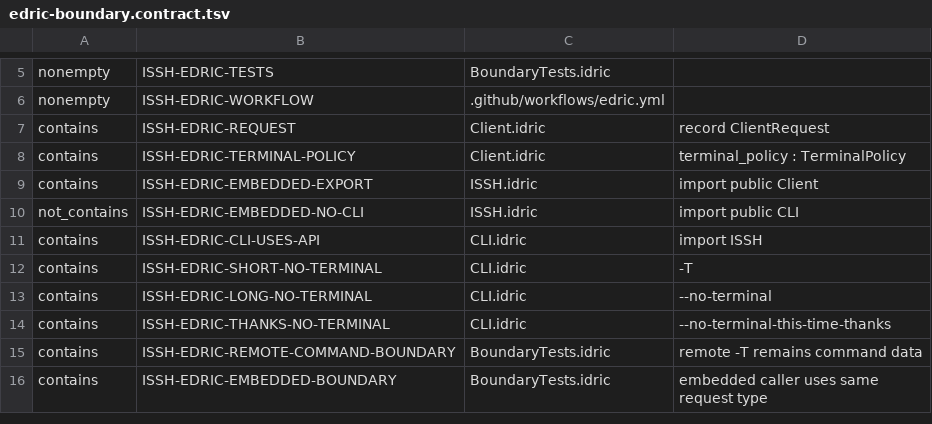
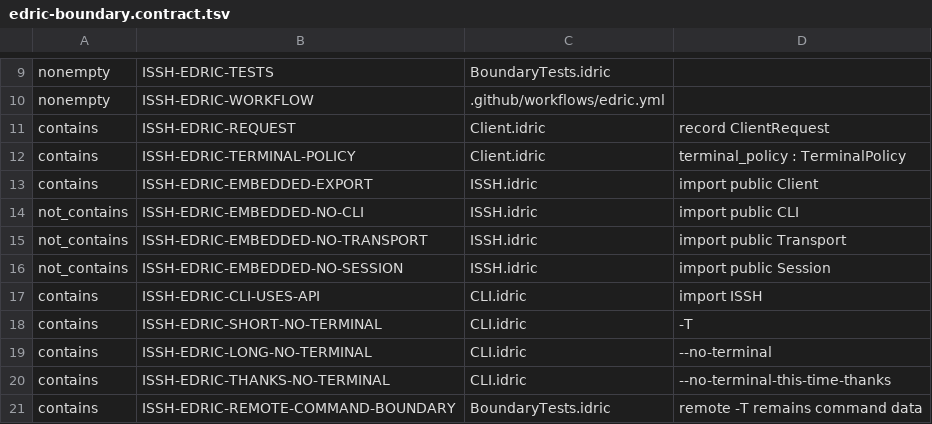
Before and after one commit to isomorphisms/issh, a TSV file: ci/edric-boundary.contract.tsv, drawn as a sheet; only a part is shown, gaps mark what is left out; the shorter side is filled out with more unchanged rows; the diff covers the shown part only; the diff names each change by its address in the sheet, - before the commit and + after, or states it on an @@ line.

Commit message:
Reconcile transport/session model behind ClientRequest

```diff
--- a/ci/edric-boundary.contract.tsv
+++ b/ci/edric-boundary.contract.tsv
+row 15: not_contains | ISSH-EDRIC-EMBEDDED-NO-TRANSPORT | ISSH.idric | import public Transport
+row 16: not_contains | ISSH-EDRIC-EMBEDDED-NO-SESSION | ISSH.idric | import public Session
```
Also changed, not shown: 14 added rows and 1 edited cell elsewhere in this file, 10 other files.
